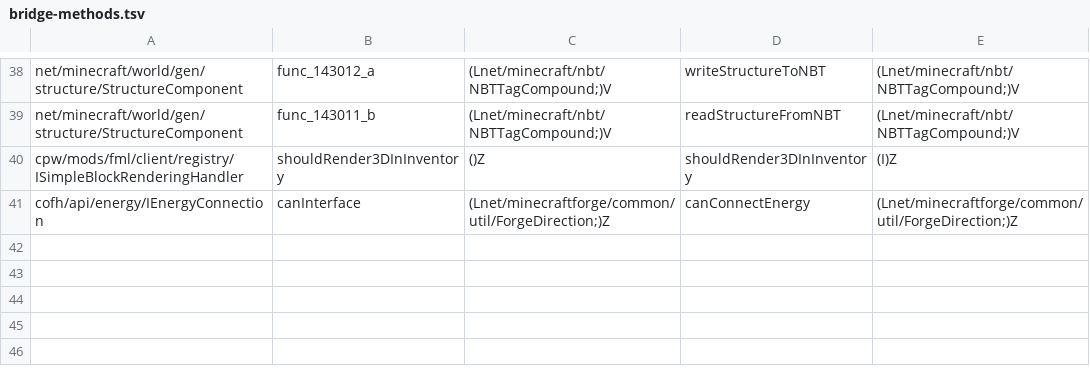
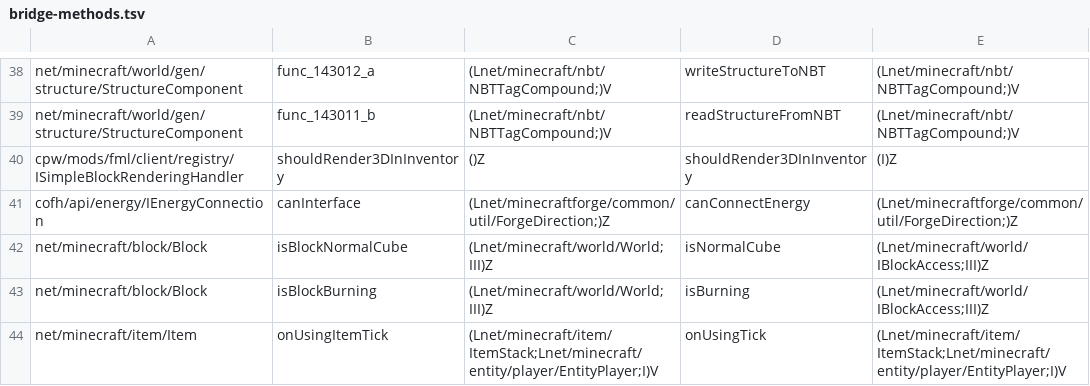
Before and after one commit to kylepitcock/Legacy-Connector, a TSV file: loader/src/main/resources/legacyconnector/forward/1.6.4/bridge-methods.tsv, drawn as a sheet; only a part is shown, gaps mark what is left out; the diff names each change by its address in the sheet, - before the commit and + after, or states it on an @@ line.

```diff
--- a/loader/src/main/resources/legacyconnector/forward/1.6.4/bridge-methods.tsv
+++ b/loader/src/main/resources/legacyconnector/forward/1.6.4/bridge-methods.tsv
+row 42: net/minecraft/block/Block | isBlockNormalCube | (Lnet/minecraft/world/World;III)Z | isNormalCube | (Lnet/minecraft/world/IBlockAccess;III)Z
+row 43: net/minecraft/block/Block | isBlockBurning | (Lnet/minecraft/world/World;III)Z | isBurning | (Lnet/minecraft/world/IBlockAccess;III)Z
+row 44: net/minecraft/item/Item | onUsingItemTick | (Lnet/minecraft/item/ItemStack;Lnet/minecraft/entity/player/EntityPlayer;I)V | onUsingTick | (Lnet/minecraft/item/ItemStack;Lnet/minecraft/entity/player/EntityPlayer;I)V
```
Also changed, not shown: loader/src/main/resources/legacyconnector/forward/1.6.4/member-manual.tsv, 18 other files.
